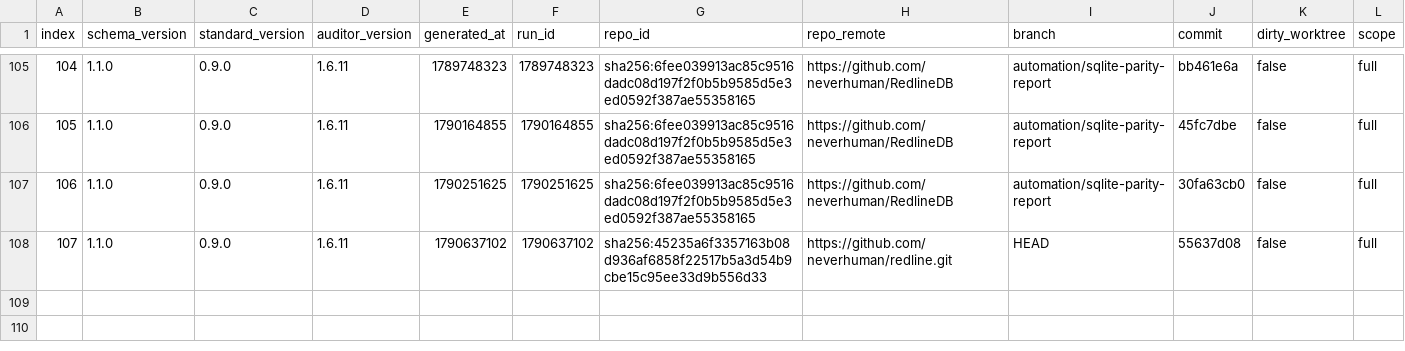
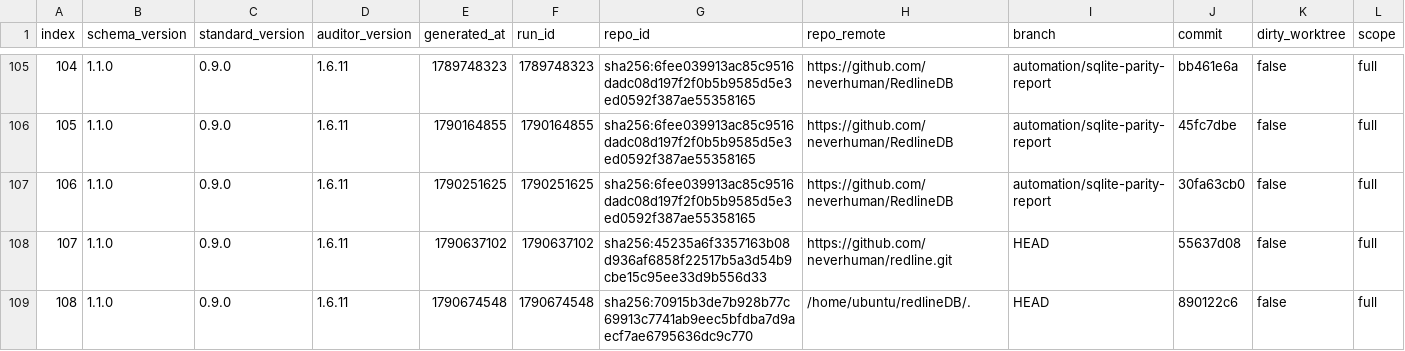
Before and after one commit to neverhuman/redline, a CSV file: .jankurai/score-history.csv, drawn as a sheet; only a part is shown, gaps mark what is left out; rows hold the shown columns only; the diff names each change by its address in the sheet, - before the commit and + after, or states it on an @@ line.

```diff
--- a/.jankurai/score-history.csv
+++ b/.jankurai/score-history.csv
+row 109: 108 | 1.1.0 | 0.9.0 | 1.6.11 | 1790674548 | 1790674548 | sha256:70915b3de7b928b77c69913c7741ab9eec5bfdba7d9aecf7ae6795636dc9c770 | /home/ubuntu/redlineDB/. | HEAD | 890122c6 | false | full
```
Also changed, not shown: 17 other files.
